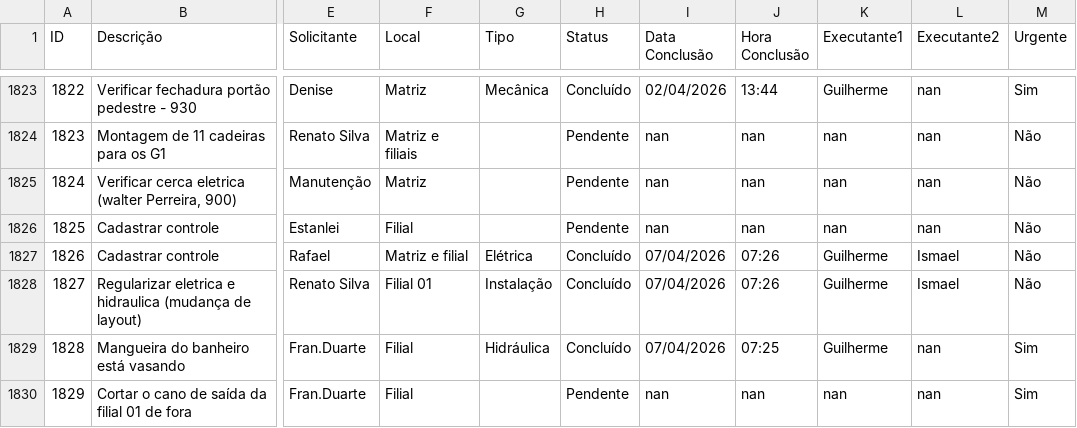
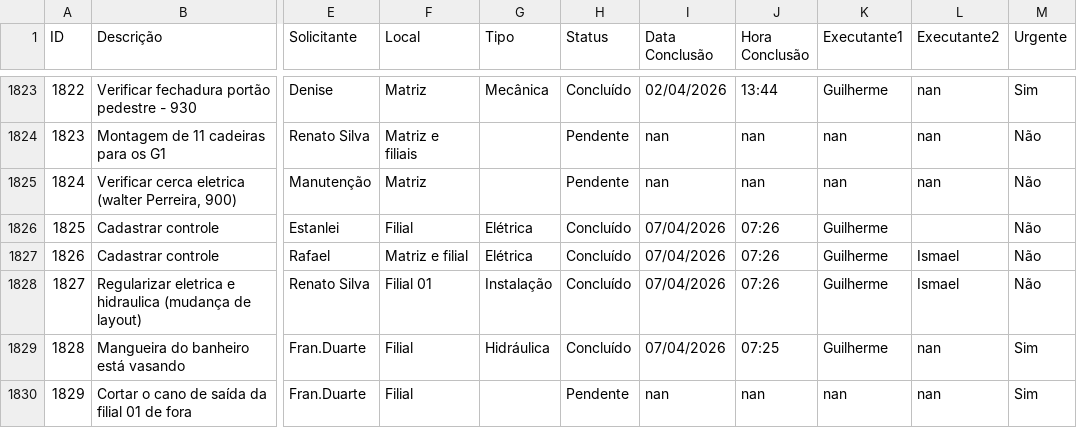
Before and after one commit to vilelarobson0971/os_manut, a CSV file: ordens_servico.csv, drawn as a sheet; only a part is shown, gaps mark what is left out; the diff names each change by its address in the sheet, - before the commit and + after, or states it on an @@ line.

Commit message:
Atualização automática do sistema de OS

```diff
--- a/ordens_servico.csv
+++ b/ordens_servico.csv
-G1826 (Tipo): (empty)
+G1826 (Tipo): Elétrica
-H1826 (Status): Pendente
+H1826 (Status): Concluído
-I1826 (Data Conclusão): nan
+I1826 (Data Conclusão): 07/04/2026
-J1826 (Hora Conclusão): nan
+J1826 (Hora Conclusão): 07:26
-K1826 (Executante1): nan
+K1826 (Executante1): Guilherme
-L1826 (Executante2): nan
+L1826 (Executante2): (empty)
```
